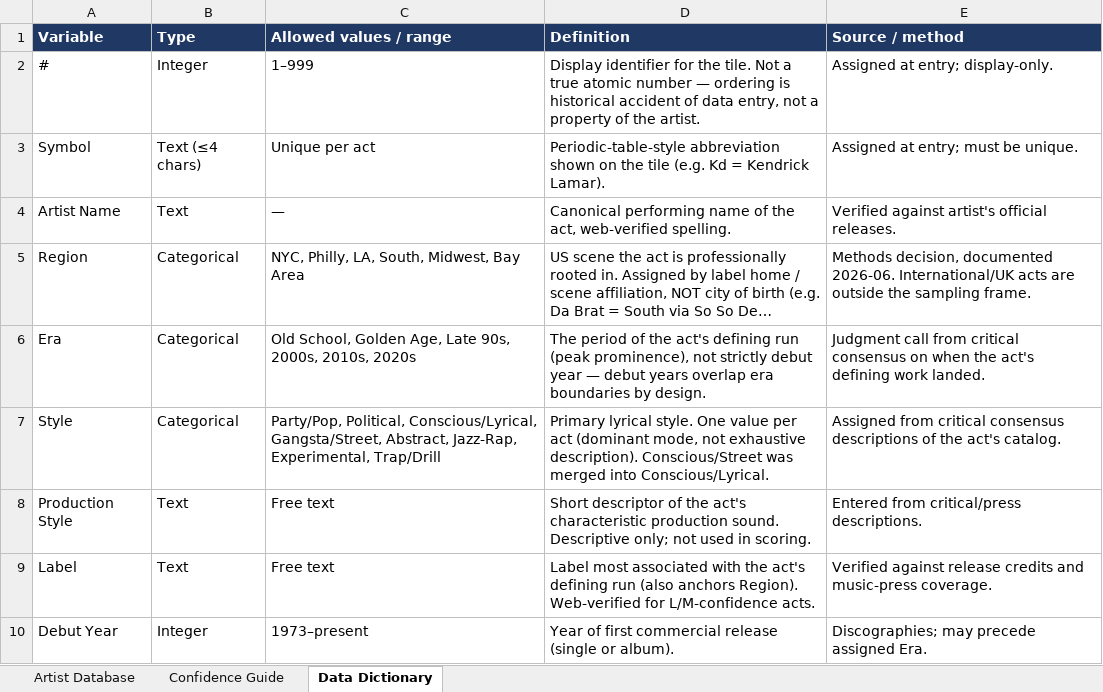
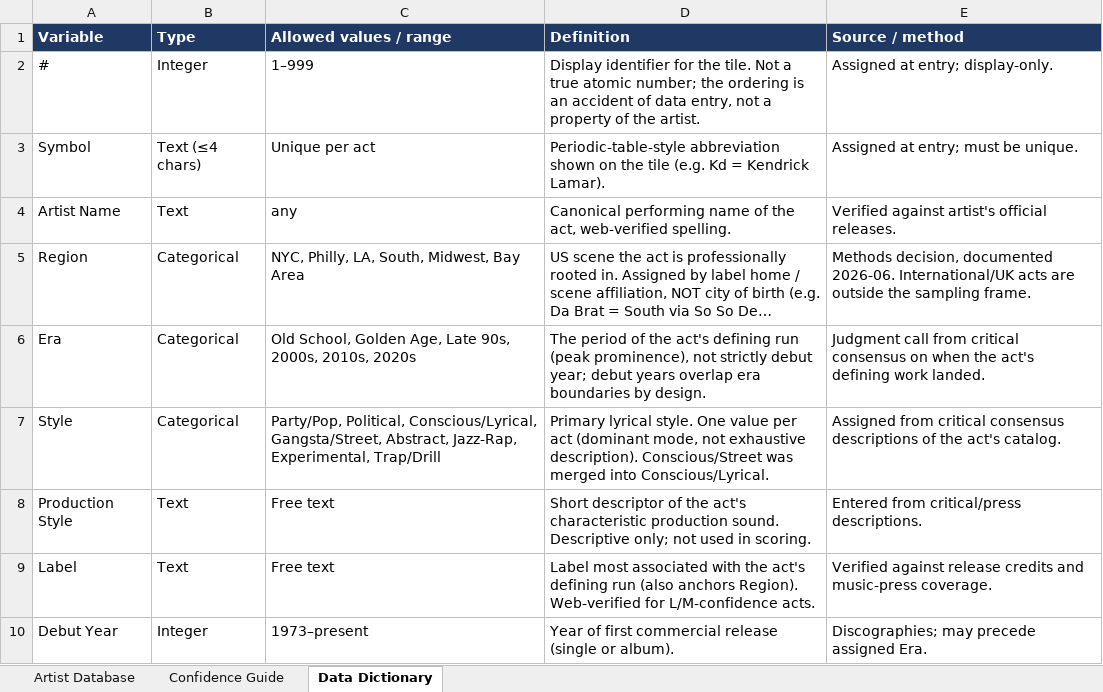
Before and after one commit to lwylie01/my-site, an Excel workbook: hiphop/data/hiphop_artists.xlsx, sheet Data Dictionary, drawn as a sheet; only a part is shown; long unchanged cells end in …; values as stored, in another font and other column widths than the file's, no borders; the diff covers the shown part only; the diff names each change by its address in the sheet, - before the commit and + after, or states it on an @@ line.

```diff
--- a/hiphop/data/hiphop_artists.xlsx (sheet Data Dictionary)
+++ b/hiphop/data/hiphop_artists.xlsx (sheet Data Dictionary)
-D2 (Definition): …true atomic number — ordering is historical accident of…
+D2 (Definition): …true atomic number; the ordering is an accident of…
-C4 (Allowed values / range): —
+C4 (Allowed values / range): any
-D6 (Definition): …strictly debut year — debut years…
+D6 (Definition): …strictly debut year; debut years…
```
Also changed, not shown: 6 edited cells elsewhere in this sheet, sheet Artist Database, sheet Confidence Guide, barnum/data/barnum_statements.xlsx, 11 other files.
